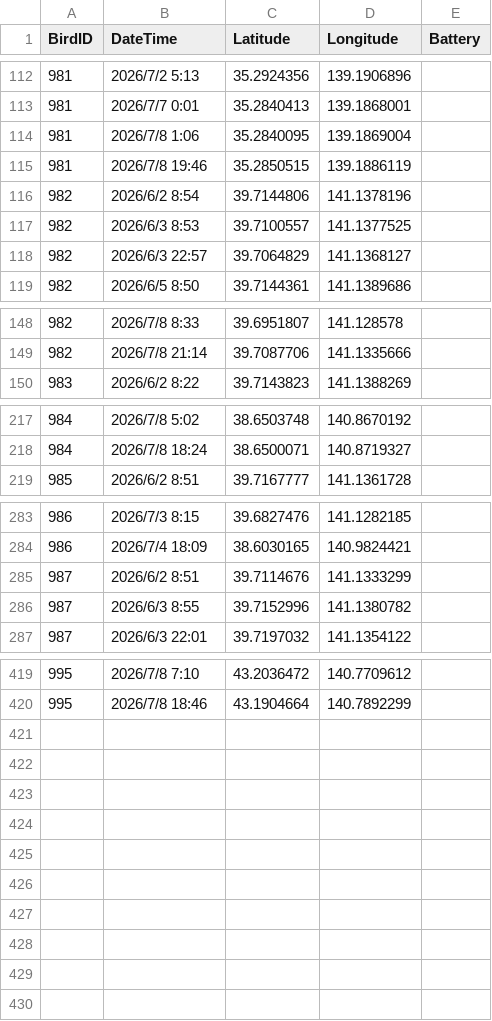
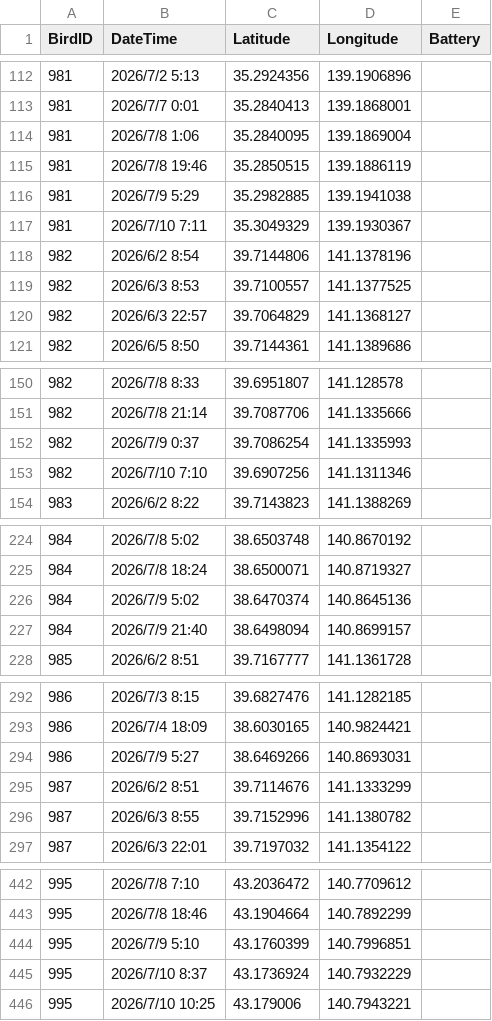
Before and after one commit to RyutaroOizumi/KomukudoriLiveMap, a CSV file: data/gps.csv, drawn as a sheet; only a part is shown, gaps mark what is left out; the diff covers the shown part only.

```diff
--- a/data/gps.csv
+++ b/data/gps.csv
@@ -115,2 +115,4 @@ BirdID,DateTime,Latitude,Longitude,Battery
 981,2026/7/8 19:46,35.2850515,139.1886119,
+981,2026/7/9 5:29,35.2982885,139.1941038,
+981,2026/7/10 7:11,35.3049329,139.1930367,
 982,2026/6/2 8:54,39.7144806,141.1378196,
@@ -149,2 +151,4 @@ BirdID,DateTime,Latitude,Longitude,Battery
 982,2026/7/8 21:14,39.7087706,141.1335666,
+982,2026/7/9 0:37,39.7086254,141.1335993,
+982,2026/7/10 7:10,39.6907256,141.1311346,
 983,2026/6/2 8:22,39.7143823,141.1388269,
@@ -218,2 +225,4 @@ BirdID,DateTime,Latitude,Longitude,Battery
 984,2026/7/8 18:24,38.6500071,140.8719327,
+984,2026/7/9 5:02,38.6470374,140.8645136,
+984,2026/7/9 21:40,38.6498094,140.8699157,
 985,2026/6/2 8:51,39.7167777,141.1361728,
@@ -284,2 +293,3 @@ BirdID,DateTime,Latitude,Longitude,Battery
 986,2026/7/4 18:09,38.6030165,140.9824421,
+986,2026/7/9 5:27,38.6469266,140.8693031,
 987,2026/6/2 8:51,39.7114676,141.1333299,
@@ -420 +443,4 @@ BirdID,DateTime,Latitude,Longitude,Battery
 995,2026/7/8 18:46,43.1904664,140.7892299,
+995,2026/7/9 5:10,43.1760399,140.7996851,
+995,2026/7/10 8:37,43.1736924,140.7932229,
+995,2026/7/10 10:25,43.179006,140.7943221,
```
Also changed, not shown: 16 added rows elsewhere in this file, 12 other files.
